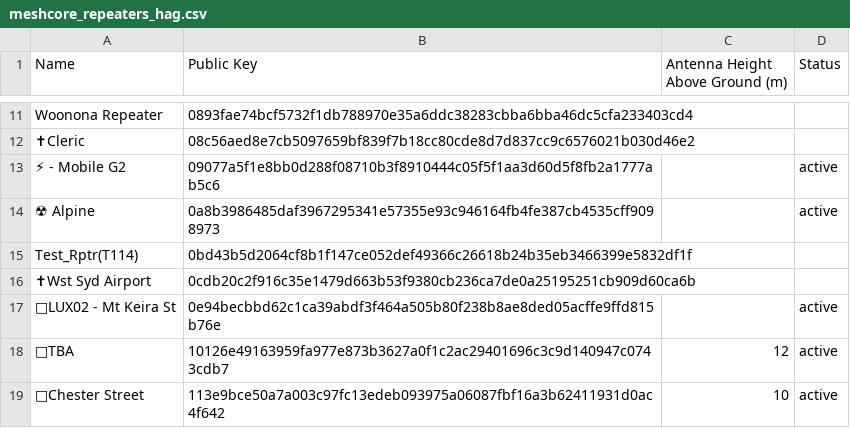
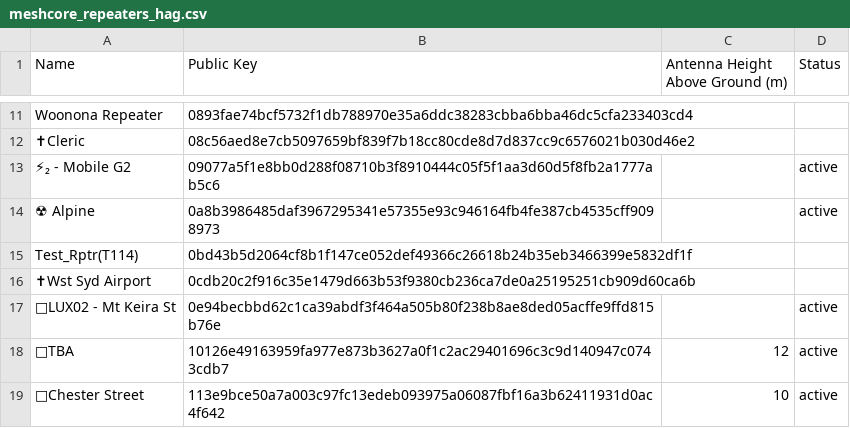
Before and after one commit to s3m1s0n1c/nswmesh_wiki, a CSV file: data/meshcore_repeaters_hag.csv, drawn as a sheet; only a part is shown, gaps mark what is left out; the diff names each change by its address in the sheet, - before the commit and + after, or states it on an @@ line.

```diff
--- a/data/meshcore_repeaters_hag.csv
+++ b/data/meshcore_repeaters_hag.csv
-A13 (Name): ⚡ - Mobile G2
+A13 (Name): ⚡₂ - Mobile G2
```
Also changed, not shown: 1 other file.
